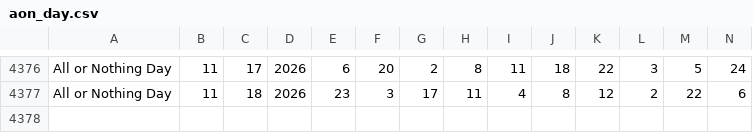
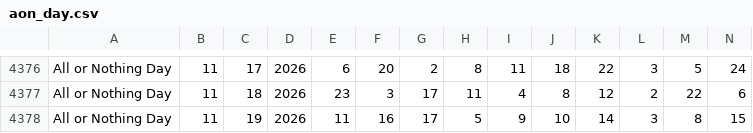
Before and after one commit to kliggins12/batchmate, a CSV file: slotterhouse-data/aon_day.csv, drawn as a sheet; only a part is shown, gaps mark what is left out; rows hold the shown columns only; the diff names each change by its address in the sheet, - before the commit and + after, or states it on an @@ line.

```diff
--- a/slotterhouse-data/aon_day.csv
+++ b/slotterhouse-data/aon_day.csv
+row 4378: All or Nothing Day | 11 | 19 | 2026 | 11 | 16 | 17 | 5 | 9 | 10 | 14 | 3 | 8 | 15
```
Also changed, not shown: slotterhouse-data/aon_morning.csv, slotterhouse-data/daily4day.csv, 15 other files.
